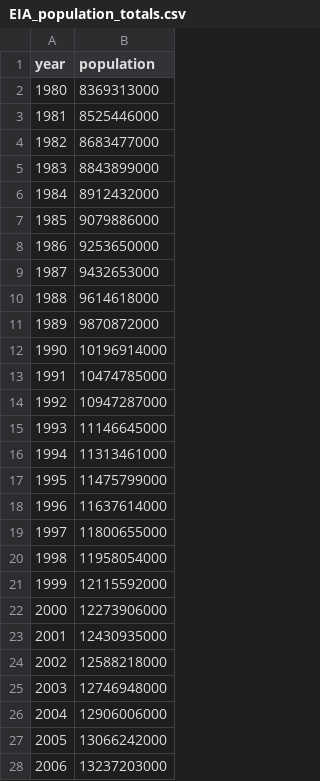
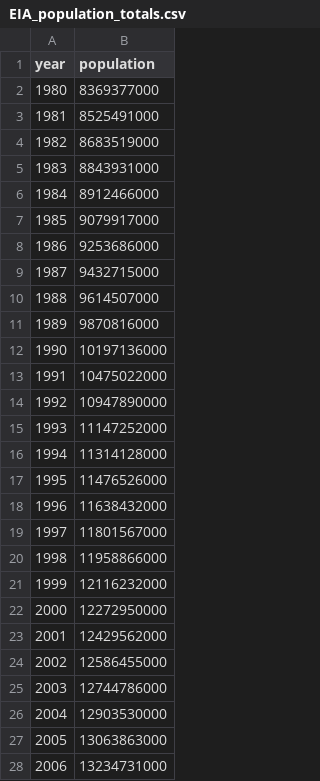
Before and after one commit to RPGroup-PBoC/human_impacts, a CSV file: data/energy/EIA_global_energy_consumption/processed/EIA_population_totals.csv, drawn as a sheet; only a part is shown; the diff covers the shown part only.

```diff
--- a/data/energy/EIA_global_energy_consumption/processed/EIA_population_totals.csv
+++ b/data/energy/EIA_global_energy_consumption/processed/EIA_population_totals.csv
@@ -1,28 +1,28 @@
 year,population
-1980,8369313000
-1981,8525446000
-1982,8683477000
-1983,8843899000
-1984,8912432000
-1985,9079886000
-1986,9253650000
-1987,9432653000
-1988,9614618000
-1989,9870872000
-1990,10196914000
-1991,10474785000
-1992,10947287000
-1993,11146645000
-1994,11313461000
-1995,11475799000
-1996,11637614000
-1997,11800655000
-1998,11958054000
-1999,12115592000
-2000,12273906000
-2001,12430935000
-2002,12588218000
-2003,12746948000
-2004,12906006000
-2005,13066242000
-2006,13237203000
+1980,8369377000
+1981,8525491000
+1982,8683519000
+1983,8843931000
+1984,8912466000
+1985,9079917000
+1986,9253686000
+1987,9432715000
+1988,9614507000
+1989,9870816000
+1990,10197136000
+1991,10475022000
+1992,10947890000
+1993,11147252000
+1994,11314128000
+1995,11476526000
+1996,11638432000
+1997,11801567000
+1998,11958866000
+1999,12116232000
+2000,12272950000
+2001,12429562000
+2002,12586455000
+2003,12744786000
+2004,12903530000
+2005,13063863000
+2006,13234731000
```
Also changed, not shown: 1 added row and 12 edited cells elsewhere in this file, data/energy/EIA_global_energy_consumption/processed/EIA_population.csv.
